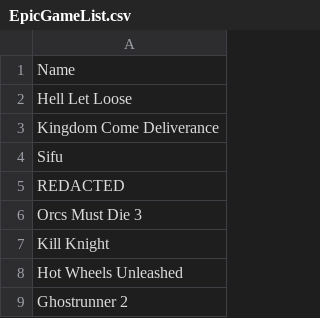
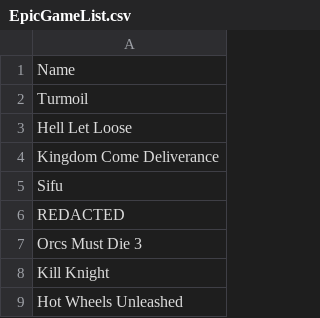
Before and after one commit to jullebarge/Playnite_EgsFreeGamesChecker, a CSV file: csv/EpicGameList.csv, drawn as a sheet; only a part is shown; the shorter side is filled out with more unchanged rows.

Commit message:
Ajout de 1 nouveau(x) jeu(x):

```diff
--- a/csv/EpicGameList.csv
+++ b/csv/EpicGameList.csv
@@ -1,2 +1,3 @@
 Name
+Turmoil
 Hell Let Loose
```
